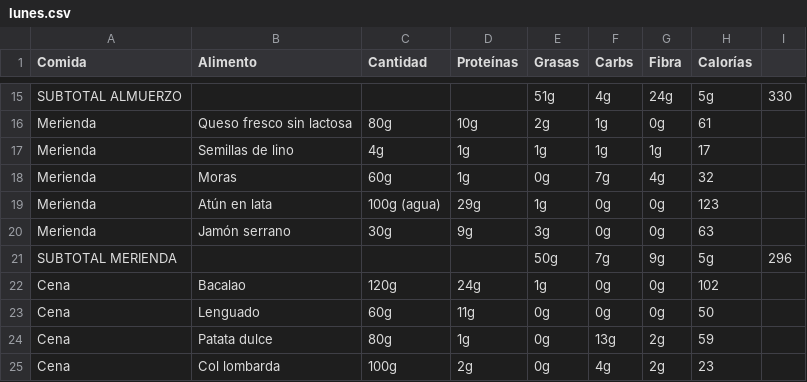
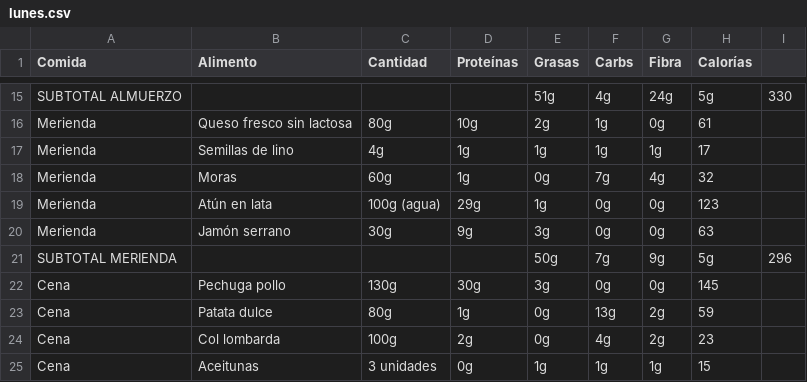
Before and after one commit to MauricioDomenech/gym-app, a CSV file: semana1/lunes.csv, drawn as a sheet; only a part is shown, gaps mark what is left out; the shorter side is filled out with more unchanged rows.

```diff
--- a/semana1/lunes.csv
+++ b/semana1/lunes.csv
@@ -21,4 +21,3 @@ Merienda,Jamón serrano,30g,9g,3g,0g,0g,63
 SUBTOTAL MERIENDA,,,,50g,7g,9g,5g,296
-Cena,Bacalao,120g,24g,1g,0g,0g,102
-Cena,Lenguado,60g,11g,0g,0g,0g,50
+Cena,Pechuga pollo,130g,30g,3g,0g,0g,145
 Cena,Patata dulce,80g,1g,0g,13g,2g,59
```
Also changed, not shown: src/assets/data/semana1/lunes.csv.
